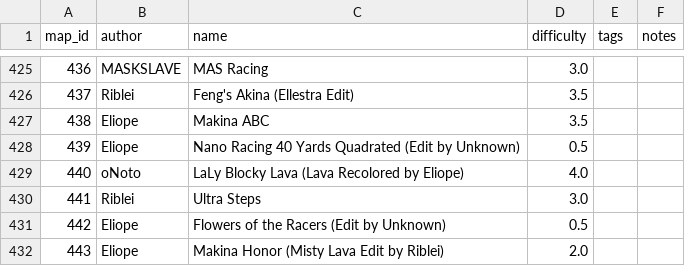
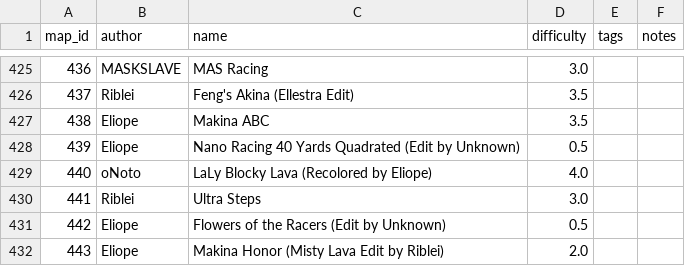
Before and after one commit to vv4t/Aottg2-Racing-Maps, a CSV file: maps.csv, drawn as a sheet; only a part is shown, gaps mark what is left out.

Commit message:
Update maps.csv

```diff
--- a/maps.csv
+++ b/maps.csv
@@ -428,3 +428,3 @@ map_id|author|name|difficulty|tags|notes
 439|Eliope|Nano Racing 40 Yards Quadrated (Edit by Unknown)|0.5||
-440|oNoto|LaLy Blocky Lava (Lava Recolored by Eliope)|4.0||
+440|oNoto|LaLy Blocky Lava (Recolored by Eliope)|4.0||
 441|Riblei|Ultra Steps|3.0||
```
